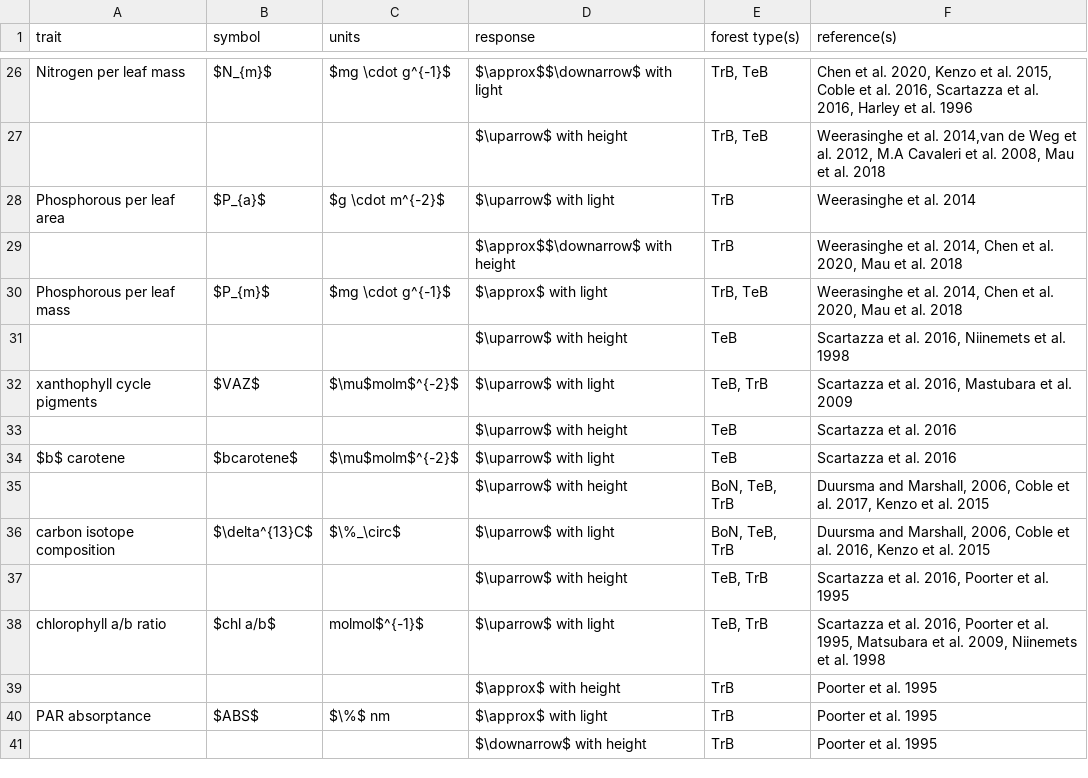
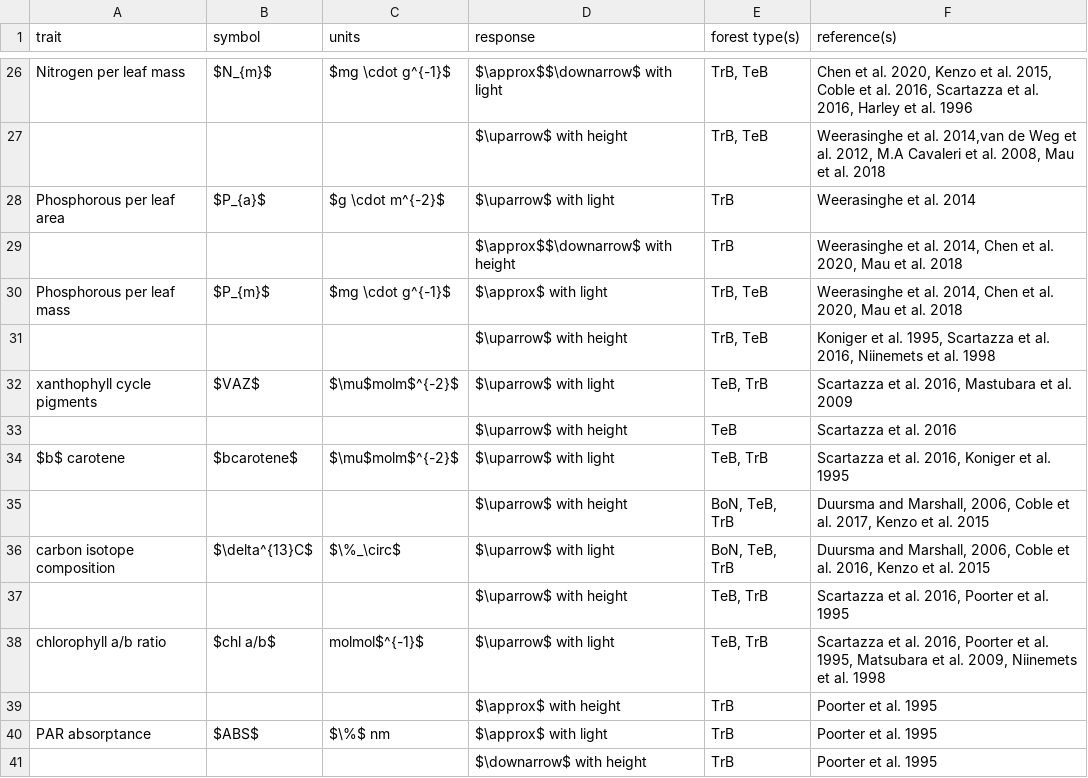
Before and after one commit to EcoClimLab/vertical-thermal-review, a CSV file: Lit_Review/traits_table.csv, drawn as a sheet; only a part is shown, gaps mark what is left out.

Commit message:
Update traits_table.csv

```diff
--- a/Lit_Review/traits_table.csv
+++ b/Lit_Review/traits_table.csv
@@ -30,6 +30,6 @@ Phosphorous per leaf area,$P_{a}$,$g \cdot m^{-2}$,$\uparrow$ with light,TrB,Wee
 Phosphorous per leaf mass,$P_{m}$,$mg \cdot g^{-1}$ ,$\approx$ with light,"TrB, TeB","Weerasinghe et al. 2014, Chen et al. 2020, Mau et al. 2018 "
-,,,$\uparrow$ with height,TeB,"Scartazza et al. 2016, Niinemets et al. 1998"
+,,,$\uparrow$ with height,"TrB, TeB","Koniger et al. 1995, Scartazza et al. 2016, Niinemets et al. 1998"
 xanthophyll cycle pigments,$VAZ$,$\mu$molm$^{-2}$,$\uparrow$ with light,"TeB, TrB","Scartazza et al. 2016, Mastubara et al. 2009"
 ,,,$\uparrow$ with height,TeB,Scartazza et al. 2016
-$b$ carotene,$bcarotene$,$\mu$molm$^{-2}$,$\uparrow$ with light,TeB,Scartazza et al. 2016
+$b$ carotene,$bcarotene$,$\mu$molm$^{-2}$,$\uparrow$ with light,"TeB, TrB","Scartazza et al. 2016, Koniger et al. 1995 "
 ,,,$\uparrow$ with height,"BoN, TeB, TrB","Duursma and Marshall, 2006, Coble et al. 2017, Kenzo et al. 2015"
```
